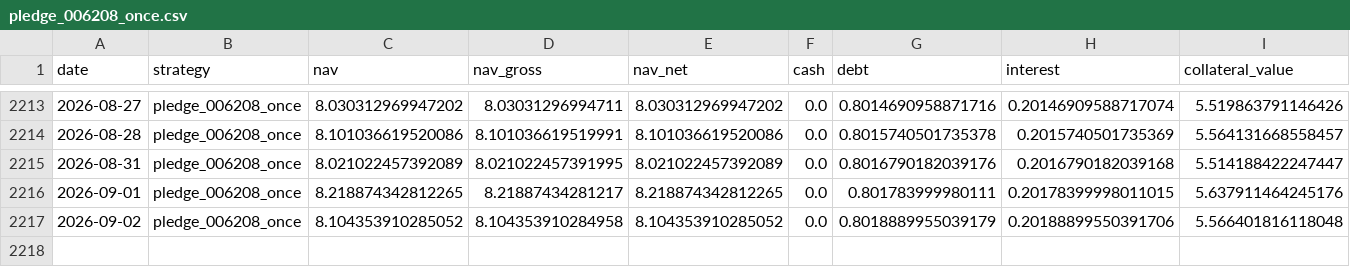
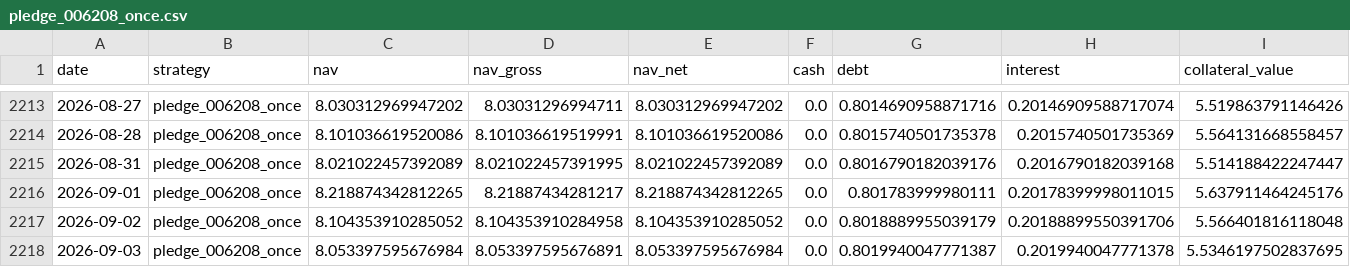
Before and after one commit to hanjhou2000716/prstk-taiwan-etf-research, a CSV file: site/data/backtests/pledge_006208_once.csv, drawn as a sheet; only a part is shown, gaps mark what is left out; rows hold the shown columns only; the diff names each change by its address in the sheet, - before the commit and + after, or states it on an @@ line.

```diff
--- a/site/data/backtests/pledge_006208_once.csv
+++ b/site/data/backtests/pledge_006208_once.csv
+row 2218: 2026-09-03 | pledge_006208_once | 8.053397595676984 | 8.053397595676891 | 8.053397595676984 | 0.0 | 0.8019940047771387 | 0.2019940047771378 | 5.5346197502837695
```
Also changed, not shown: site/data/backtests/fixed_beta_50_cash_50_00685L.csv, site/data/backtests/pledge_006208_dynamic.csv, 15 other files.
